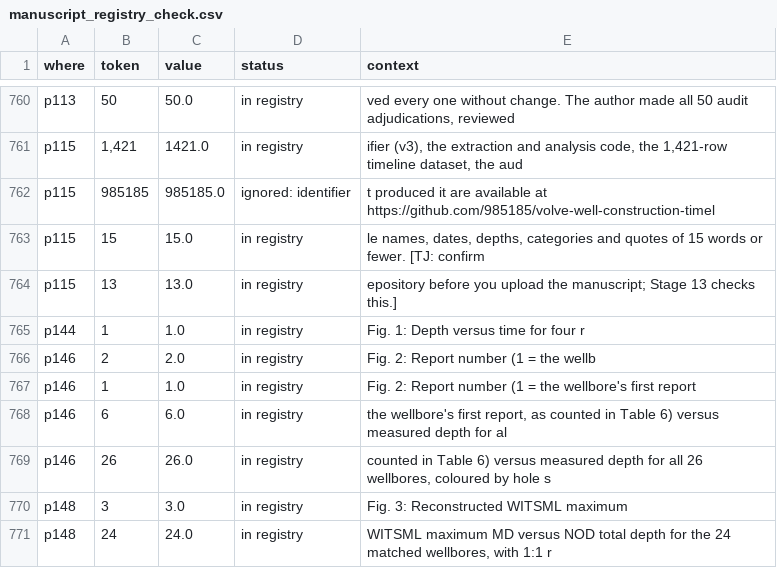
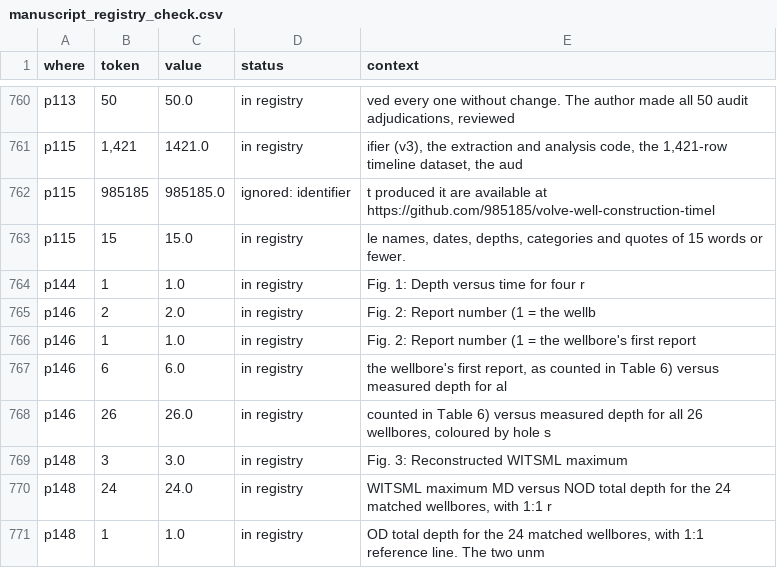
Before and after one commit to 985185/volve-well-construction-timeline, a CSV file: outputs/manuscript_registry_check.csv, drawn as a sheet; only a part is shown, gaps mark what is left out; the shorter side is filled out with more unchanged rows.

```diff
--- a/outputs/manuscript_registry_check.csv
+++ b/outputs/manuscript_registry_check.csv
@@ -762,4 +762,3 @@ p115,"1,421",1421.0,in registry,"ifier (v3), the extraction and analysis code, t
 p115,985185,985185.0,ignored: identifier,t produced it are available at https://github.com/985185/volve-well-construction-timel
-p115,15,15.0,in registry,"le names, dates, depths, categories and quotes of 15 words or fewer. [TJ: confirm"
-p115,13,13.0,in registry,epository before you upload the manuscript; Stage 13 checks this.]
+p115,15,15.0,in registry,"le names, dates, depths, categories and quotes of 15 words or fewer."
 p144,1,1.0,in registry,Fig. 1: Depth versus time for four r
```
Also changed, not shown: 7 other files.
